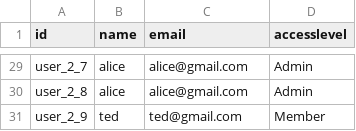
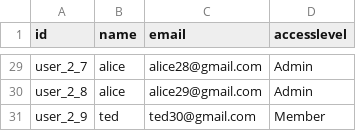
Before and after one commit to linguisticexplorer/Linguistic-Explorer, a CSV file: doc/data/User.csv, drawn as a sheet; only a part is shown, gaps mark what is left out; the diff covers the shown part only; the diff names each change by its address in the sheet, - before the commit and + after, or states it on an @@ line.

Commit message:
fixed user seed data to have unique emails, made user seeding use email to check for the record already existing

```diff
--- a/doc/data/User.csv
+++ b/doc/data/User.csv
-C29 (email): alice@gmail.com
+C29 (email): alice28@gmail.com
-C30 (email): alice@gmail.com
+C30 (email): alice29@gmail.com
-C31 (email): ted@gmail.com
+C31 (email): ted30@gmail.com
```
Also changed, not shown: 27 edited cells elsewhere in this file, 1 other file.
